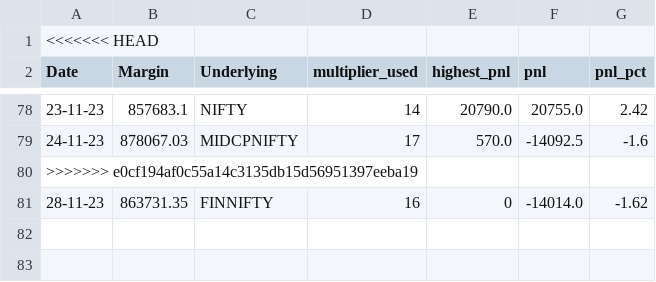
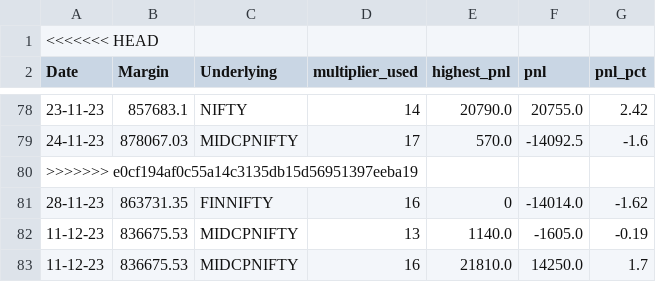
Before and after one commit to sk18sept/margin, a CSV file: margin_algo_shoonya.csv, drawn as a sheet; only a part is shown, gaps mark what is left out; the diff names each change by its address in the sheet, - before the commit and + after, or states it on an @@ line.

```diff
--- a/margin_algo_shoonya.csv
+++ b/margin_algo_shoonya.csv
+row 82: 11-12-23 | 836675.53 | MIDCPNIFTY | 13 | 1140.0 | -1605.0 | -0.19
+row 83: 11-12-23 | 836675.53 | MIDCPNIFTY | 16 | 21810.0 | 14250.0 | 1.7
```
Also changed, not shown: 1 other file.
